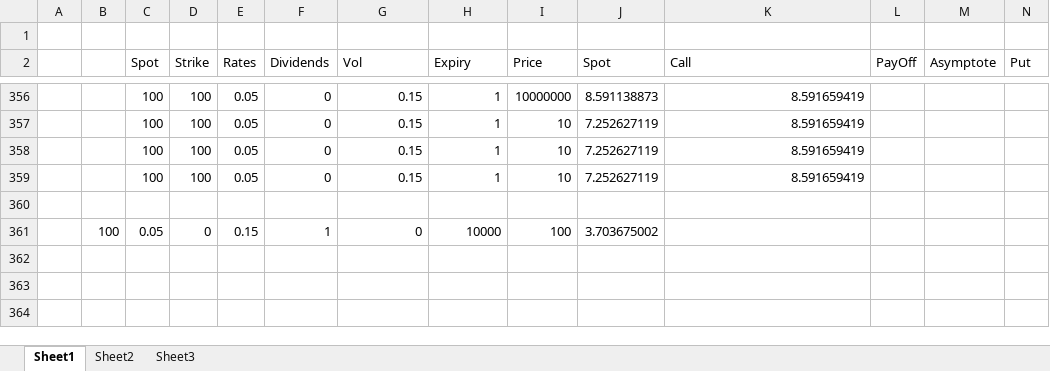
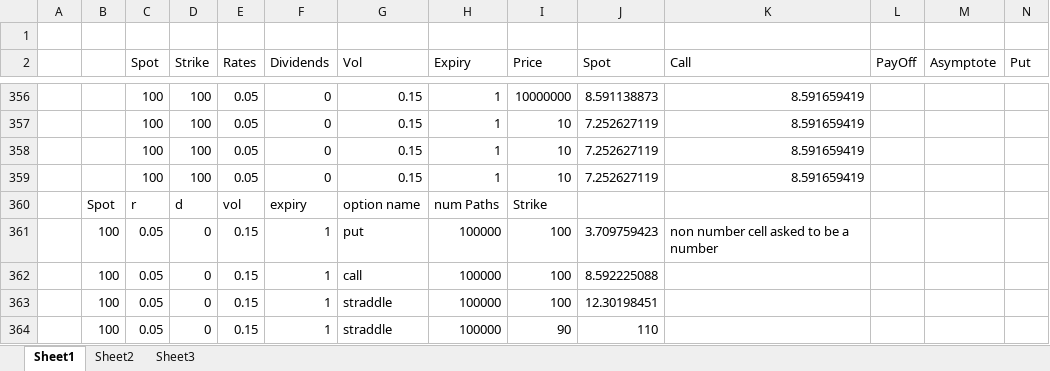
Before and after one commit to quee0849/xlw, an Excel workbook: JoshiProject1.xlsx, sheet Sheet1, drawn as a sheet; only a part is shown, gaps mark what is left out; values as stored, in another font and other column widths than the file's, no borders; charts and pictures not drawn; addresses are those after the commit; rows hold the shown columns only; the diff names each change by its address in the sheet, - before the commit and + after, or states it on an @@ line.

Commit message:
Completed adding excel MCVanillaChoice option

```diff
--- a/JoshiProject1.xlsx (sheet Sheet1)
+++ b/JoshiProject1.xlsx (sheet Sheet1)
-row 360: (empty)
+row 360:  | Spot | r | d | vol | expiry | option name | num Paths | Strike
+row 361:  | 100 | 0.05 | 0 | 0.15 | 1 | put | 100000 | 100 | 3.709759423 | non number cell asked to be a number
-G362 (Vol): 0
+G362 (Vol): call
-H362 (Expiry): 10000
+H362 (Expiry): 100000
-J362 (Spot): 3.703675002
+J362 (Spot): 8.592225088
+row 363:  | 100 | 0.05 | 0 | 0.15 | 1 | straddle | 100000 | 100 | 12.30198451
+row 364:  | 100 | 0.05 | 0 | 0.15 | 1 | straddle | 100000 | 90 | 110
```
Also changed, not shown: charts or pictures, 4 other files.
